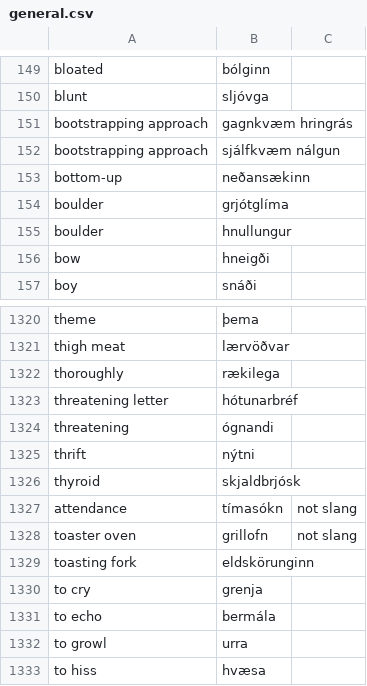
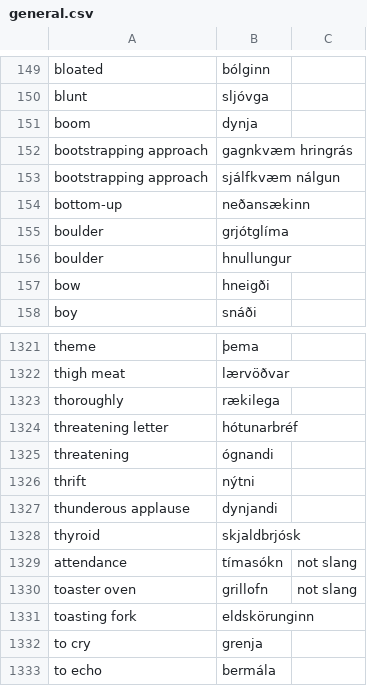
Before and after one commit to judyfong/dictionary, a CSV file: general.csv, drawn as a sheet; only a part is shown, gaps mark what is left out; the shorter side is filled out with more unchanged rows; the diff names each change by its address in the sheet, - before the commit and + after, or states it on an @@ line.

Commit message:
Update general.csv

```diff
--- a/general.csv
+++ b/general.csv
+row 151: boom | dynja
+row 1327: thunderous applause | dynjandi
```
